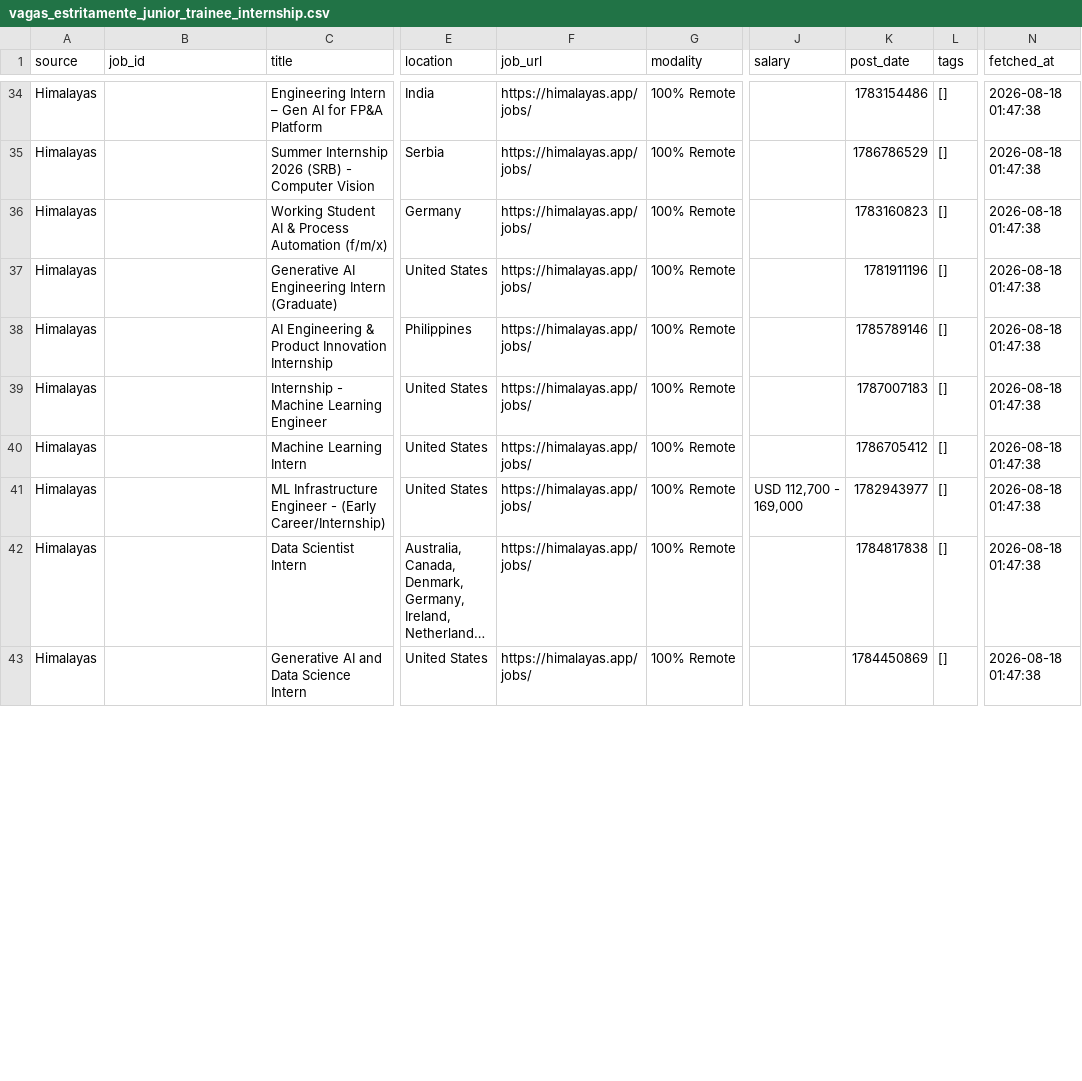
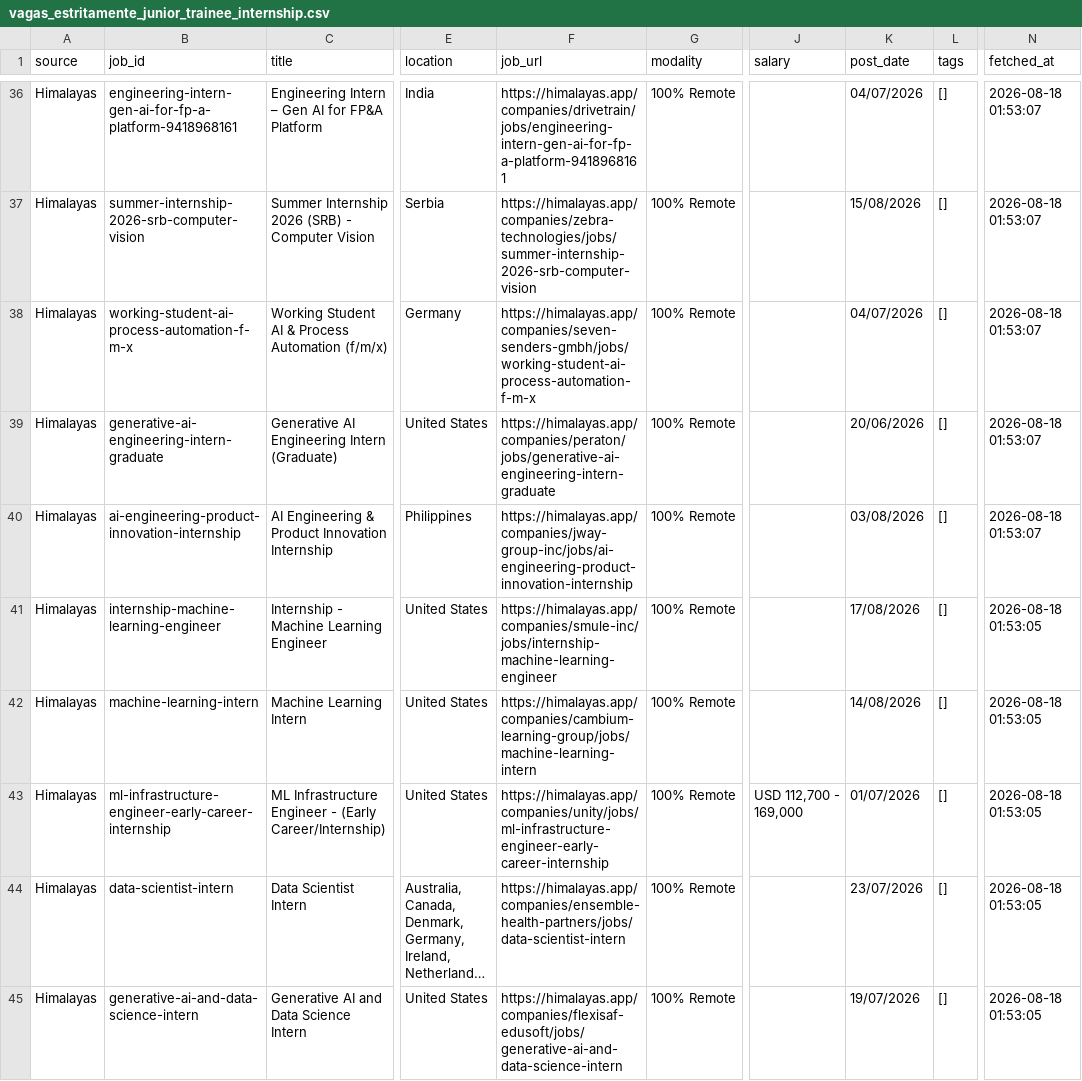
Before and after one commit to ruimiguelyo/candidaturas-ai-scraper, a CSV file: vagas_estritamente_junior_trainee_internship.csv, drawn as a sheet; only a part is shown, gaps mark what is left out; long unchanged cells end in …; addresses are those after the commit; the diff covers the shown part only; the diff names each change by its address in the sheet, - before the commit and + after, or states it on an @@ line.

Commit message:
fix: resolve exact application URLs and human-readable dates for Himalayas and APIs

```diff
--- a/vagas_estritamente_junior_trainee_internship.csv
+++ b/vagas_estritamente_junior_trainee_internship.csv
-B36 (job_id): (empty)
+B36 (job_id): engineering-intern-gen-ai-for-fp-a-platform-9418968161
-F36 (job_url): https://himalayas.app/jobs/
+F36 (job_url): https://himalayas.app/companies/drivetrain/jobs/engineering-intern-gen-ai-for-fp-a-platform-9418968161
-K36 (post_date): 1783154486
+K36 (post_date): 04/07/2026
-N36:N40 (fetched_at): 2026-08-18 01:47:38
+N36:N40 (fetched_at): 2026-08-18 01:53:07
-B37 (job_id): (empty)
+B37 (job_id): summer-internship-2026-srb-computer-vision
-F37 (job_url): https://himalayas.app/jobs/
+F37 (job_url): https://himalayas.app/companies/zebra-technologies/jobs/summer-internship-2026-srb-computer-vision
-K37 (post_date): 1786786529
+K37 (post_date): 15/08/2026
-B38 (job_id): (empty)
+B38 (job_id): working-student-ai-process-automation-f-m-x
-F38 (job_url): https://himalayas.app/jobs/
+F38 (job_url): https://himalayas.app/companies/seven-senders-gmbh/jobs/working-student-ai-process-automation-f-m-x
-K38 (post_date): 1783160823
+K38 (post_date): 04/07/2026
-B39 (job_id): (empty)
+B39 (job_id): generative-ai-engineering-intern-graduate
-F39 (job_url): https://himalayas.app/jobs/
+F39 (job_url): https://himalayas.app/companies/peraton/jobs/generative-ai-engineering-intern-graduate
-K39 (post_date): 1781911196
+K39 (post_date): 20/06/2026
-B40 (job_id): (empty)
+B40 (job_id): ai-engineering-product-innovation-internship
-F40 (job_url): https://himalayas.app/jobs/
+F40 (job_url): https://himalayas.app/companies/jway-group-inc/jobs/ai-engineering-product-innovation-internship
-K40 (post_date): 1785789146
+K40 (post_date): 03/08/2026
-B41 (job_id): (empty)
+B41 (job_id): internship-machine-learning-engineer
-F41 (job_url): https://himalayas.app/jobs/
+F41 (job_url): https://himalayas.app/companies/smule-inc/jobs/internship-machine-learning-engineer
-K41 (post_date): 1787007183
+K41 (post_date): 17/08/2026
-N41:N45 (fetched_at): 2026-08-18 01:47:38
+N41:N45 (fetched_at): 2026-08-18 01:53:05
-B42 (job_id): (empty)
+B42 (job_id): machine-learning-intern
-F42 (job_url): https://himalayas.app/jobs/
+F42 (job_url): https://himalayas.app/companies/cambium-learning-group/jobs/machine-learning-intern
-K42 (post_date): 1786705412
+K42 (post_date): 14/08/2026
-B43 (job_id): (empty)
+B43 (job_id): ml-infrastructure-engineer-early-career-internship
-F43 (job_url): https://himalayas.app/jobs/
+F43 (job_url): https://himalayas.app/companies/unity/jobs/ml-infrastructure-engineer-early-career-internship
-K43 (post_date): 1782943977
+K43 (post_date): 01/07/2026
-B44 (job_id): (empty)
+B44 (job_id): data-scientist-intern
-F44 (job_url): https://himalayas.app/jobs/
+F44 (job_url): https://himalayas.app/companies/ensemble-health-partners/jobs/data-scientist-intern
-K44 (post_date): 1784817838
+K44 (post_date): 23/07/2026
-B45 (job_id): (empty)
+B45 (job_id): generative-ai-and-data-science-intern
-F45 (job_url): https://himalayas.app/jobs/
+F45 (job_url): https://himalayas.app/companies/flexisaf-edusoft/jobs/generative-ai-and-data-science-intern
-K45 (post_date): 1784450869
+K45 (post_date): 19/07/2026
```
Also changed, not shown: 3 added rows, 1 removed row and 102 edited cells elsewhere in this file, 3 other files.
